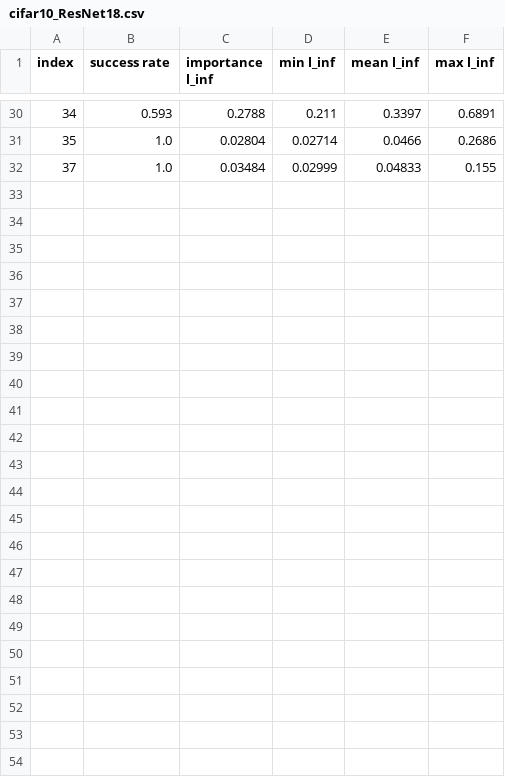
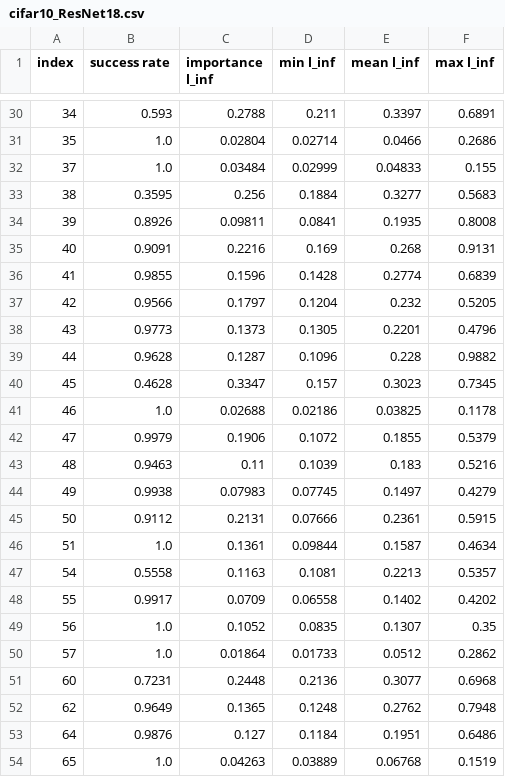
Before and after one commit to SUSTC11612405/ExploreADV, a CSV file: cifar10_ResNet18.csv, drawn as a sheet; only a part is shown, gaps mark what is left out.

```diff
--- a/cifar10_ResNet18.csv
+++ b/cifar10_ResNet18.csv
@@ -32 +32,23 @@ index,success rate,importance l_inf,min l_inf,mean l_inf,max l_inf
 37,1.0,0.03484,0.02999,0.04833,0.155
+38,0.3595,0.256,0.1884,0.3277,0.5683
+39,0.8926,0.09811,0.0841,0.1935,0.8008
+40,0.9091,0.2216,0.169,0.268,0.9131
+41,0.9855,0.1596,0.1428,0.2774,0.6839
+42,0.9566,0.1797,0.1204,0.232,0.5205
+43,0.9773,0.1373,0.1305,0.2201,0.4796
+44,0.9628,0.1287,0.1096,0.228,0.9882
+45,0.4628,0.3347,0.157,0.3023,0.7345
+46,1.0,0.02688,0.02186,0.03825,0.1178
+47,0.9979,0.1906,0.1072,0.1855,0.5379
+48,0.9463,0.11,0.1039,0.183,0.5216
+49,0.9938,0.07983,0.07745,0.1497,0.4279
+50,0.9112,0.2131,0.07666,0.2361,0.5915
+51,1.0,0.1361,0.09844,0.1587,0.4634
+54,0.5558,0.1163,0.1081,0.2213,0.5357
+55,0.9917,0.0709,0.06558,0.1402,0.4202
+56,1.0,0.1052,0.0835,0.1307,0.35
+57,1.0,0.01864,0.01733,0.0512,0.2862
+60,0.7231,0.2448,0.2136,0.3077,0.6968
+62,0.9649,0.1365,0.1248,0.2762,0.7948
+64,0.9876,0.127,0.1184,0.1951,0.6486
+65,1.0,0.04263,0.03889,0.06768,0.1519
```
Also changed, not shown: 1 other file.
